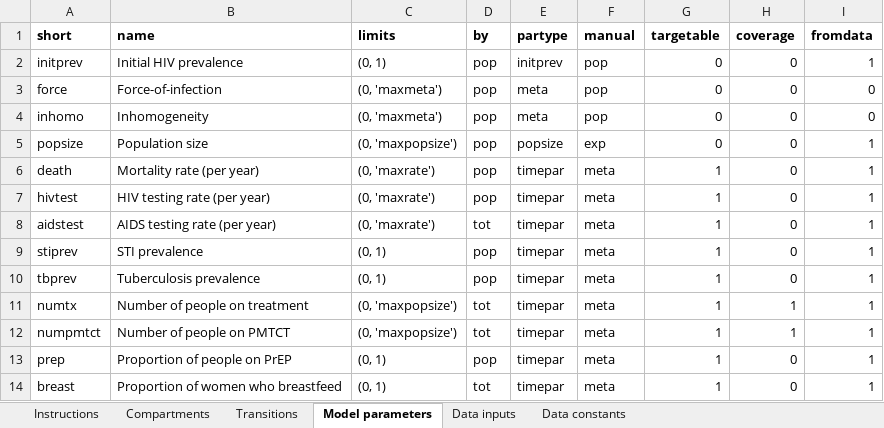
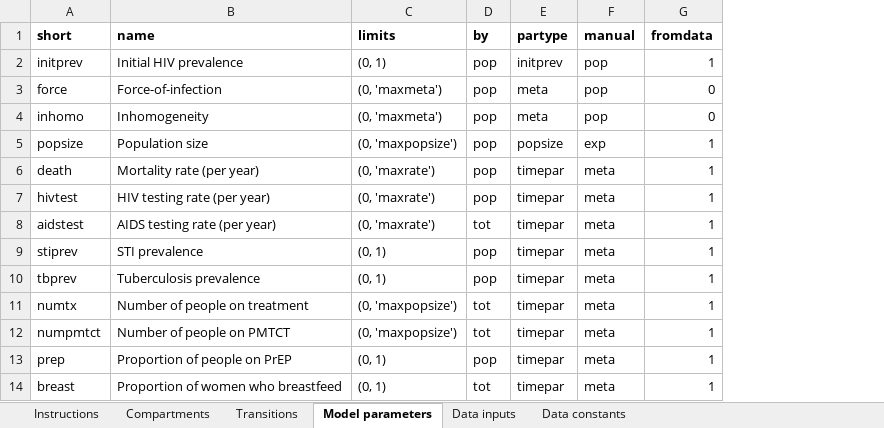
Before and after one commit to optimamodel/optima, an Excel workbook: optima/model-inputs.xlsx, sheet Model parameters, drawn as a sheet; only a part is shown; values as stored, in another font and other column widths than the file's, no borders; the diff names each change by its address in the sheet, - before the commit and + after, or states it on an @@ line.

Commit message:
removed mentions of coverage

```diff
--- a/optima/model-inputs.xlsx (sheet Model parameters)
+++ b/optima/model-inputs.xlsx (sheet Model parameters)
-column G (targetable), rows 2-14: 0 | 0 | 0 | 0 | 1 | 1 | 1 | 1 | 1 | 1 | 1 | 1 | 1
-column H (coverage), rows 2-14: 0 | 0 | 0 | 0 | 0 | 0 | 0 | 0 | 0 | 1 | 1 | 0 | 0
```
Also changed, not shown: 2 other files.
